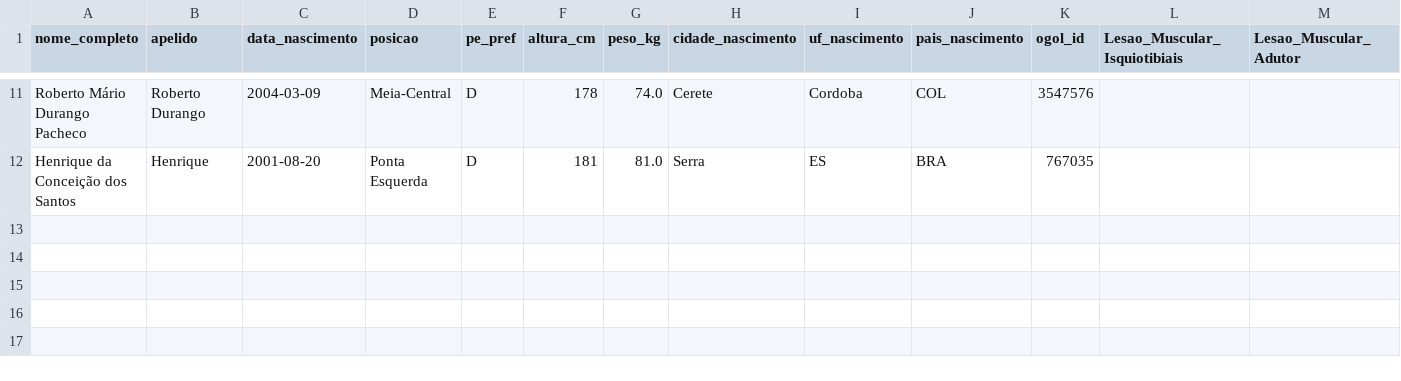
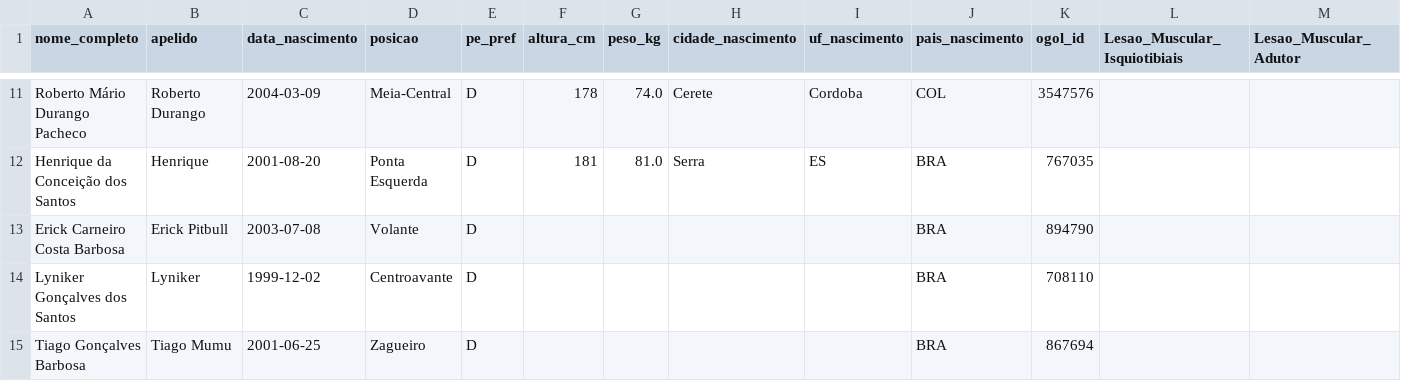
Before and after one commit to Guibfpinto/VilavelhenseBackend, a CSV file: data/jogadores_vilavelhense_profissional_lesoes.csv, drawn as a sheet; only a part is shown, gaps mark what is left out; rows hold the shown columns only; the diff names each change by its address in the sheet, - before the commit and + after, or states it on an @@ line.

```diff
--- a/data/jogadores_vilavelhense_profissional_lesoes.csv
+++ b/data/jogadores_vilavelhense_profissional_lesoes.csv
+row 13: Erick Carneiro Costa Barbosa | Erick Pitbull | 2003-07-08 | Volante | D |  |  |  |  | BRA | 894790
+row 14: Lyniker Gonçalves dos Santos | Lyniker | 1999-12-02 | Centroavante | D |  |  |  |  | BRA | 708110
+row 15: Tiago Gonçalves Barbosa | Tiago Mumu | 2001-06-25 | Zagueiro | D |  |  |  |  | BRA | 867694
```
Also changed, not shown: data/jogadores_vilavelhense_profissional_Bioimpedancia.csv, data/perfil_completo_jogadores_profissional_2027.csv, 6 other files.
